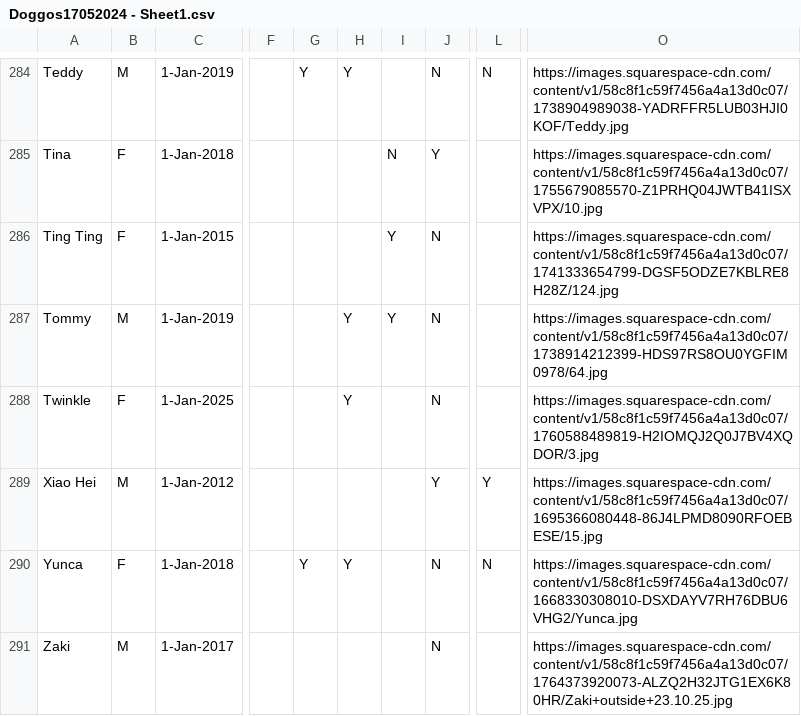
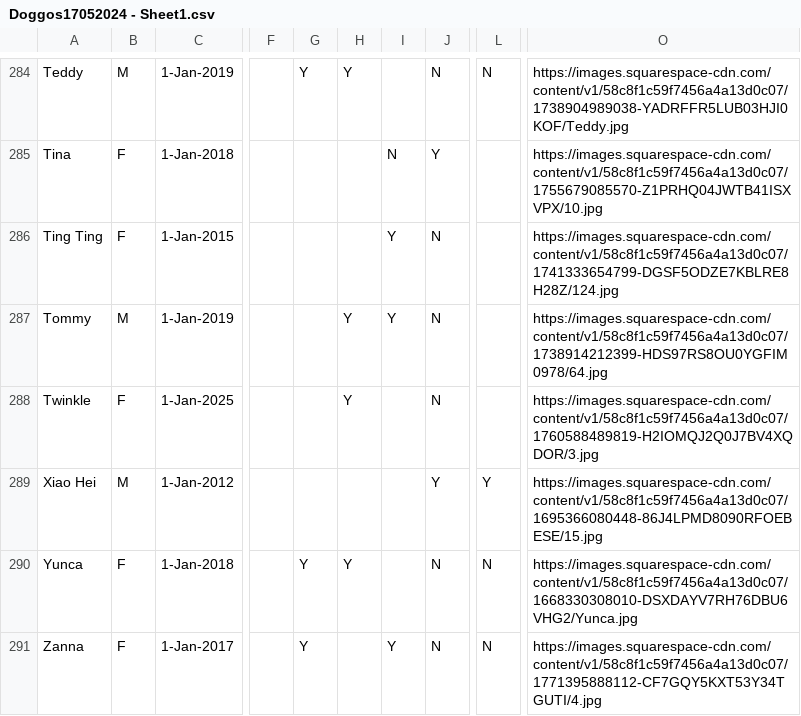
Before and after one commit to Charmainetannlb/Pawright, a CSV file: Data/Doggos17052024 - Sheet1.csv, drawn as a sheet; only a part is shown, gaps mark what is left out; the diff covers the shown part only; the diff names each change by its address in the sheet, - before the commit and + after, or states it on an @@ line.

Commit message:
19FebUpdate

```diff
--- a/Data/Doggos17052024 - Sheet1.csv
+++ b/Data/Doggos17052024 - Sheet1.csv
-A291: Zaki
+A291: Zanna
-B291: M
+B291: F
-G291: (empty)
+G291: Y
-I291: (empty)
+I291: Y
-L291: (empty)
+L291: N
-O291: https://images.squarespace-cdn.com/content/v1/58c8f1c59f7456a4a13d0c07/1764373920073-ALZQ2H32JTG1EX6K80HR/Zaki+outside+23.10.25.jpg
+O291: https://images.squarespace-cdn.com/content/v1/58c8f1c59f7456a4a13d0c07/1771395888112-CF7GQY5KXT53Y34TGUTI/4.jpg
```
Also changed, not shown: 2 added rows and 3 removed rows elsewhere in this file.
